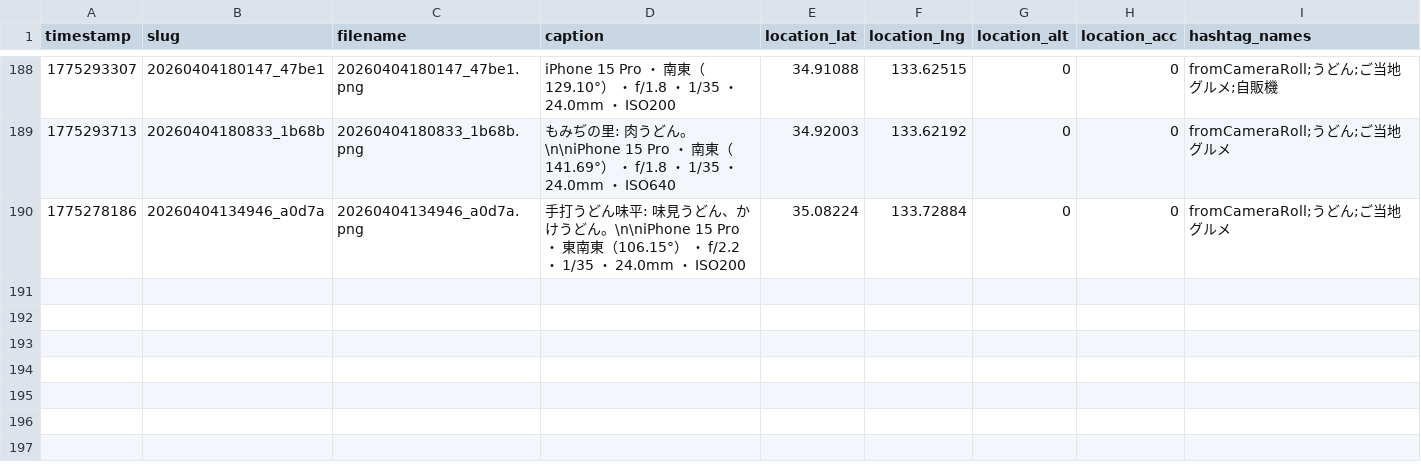
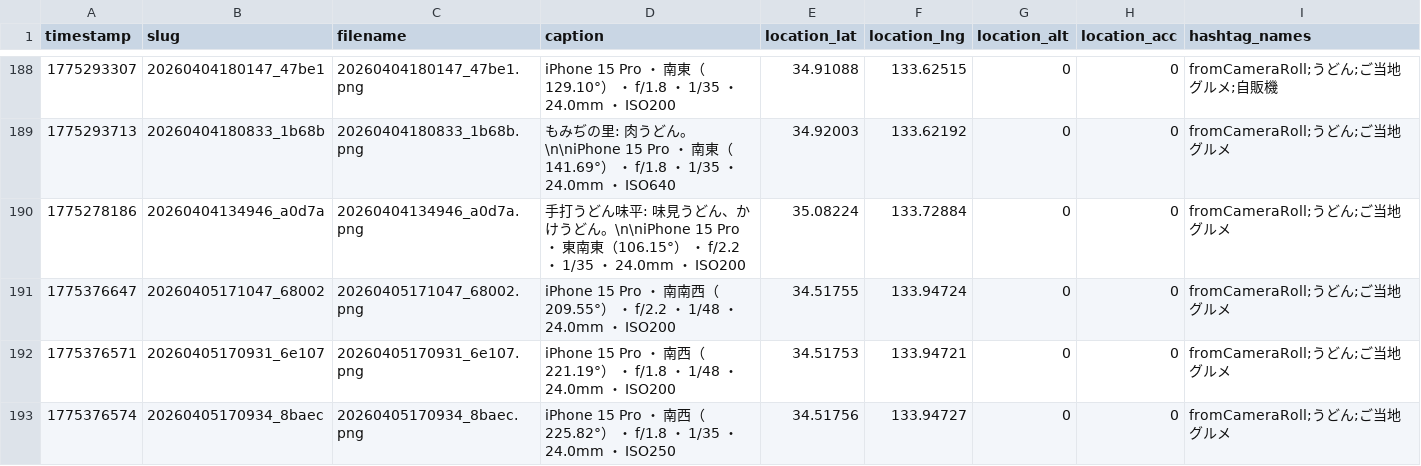
Before and after one commit to cocolabJP/repot-archive, a TSV file: data/v2_tsv/13.tsv, drawn as a sheet; only a part is shown, gaps mark what is left out; the diff names each change by its address in the sheet, - before the commit and + after, or states it on an @@ line.

```diff
--- a/data/v2_tsv/13.tsv
+++ b/data/v2_tsv/13.tsv
+row 191: 1775376647 | 20260405171047_68002 | 20260405171047_68002.png | iPhone 15 Pro ・ 南南西（209.55°） ・ f/2.2 ・ 1/48 ・ 24.0mm ・ ISO200 | 34.51755 | 133.94724 | 0 | 0 | fromCameraRoll;うどん;ご当地グルメ
+row 192: 1775376571 | 20260405170931_6e107 | 20260405170931_6e107.png | iPhone 15 Pro ・ 南西（221.19°） ・ f/1.8 ・ 1/48 ・ 24.0mm ・ ISO200 | 34.51753 | 133.94721 | 0 | 0 | fromCameraRoll;うどん;ご当地グルメ
+row 193: 1775376574 | 20260405170934_8baec | 20260405170934_8baec.png | iPhone 15 Pro ・ 南西（225.82°） ・ f/1.8 ・ 1/35 ・ 24.0mm ・ ISO250 | 34.51756 | 133.94727 | 0 | 0 | fromCameraRoll;うどん;ご当地グルメ
```
Also changed, not shown: data/v2_tsv/150.tsv, data/v2_tsv/212.tsv, 7 other files.
